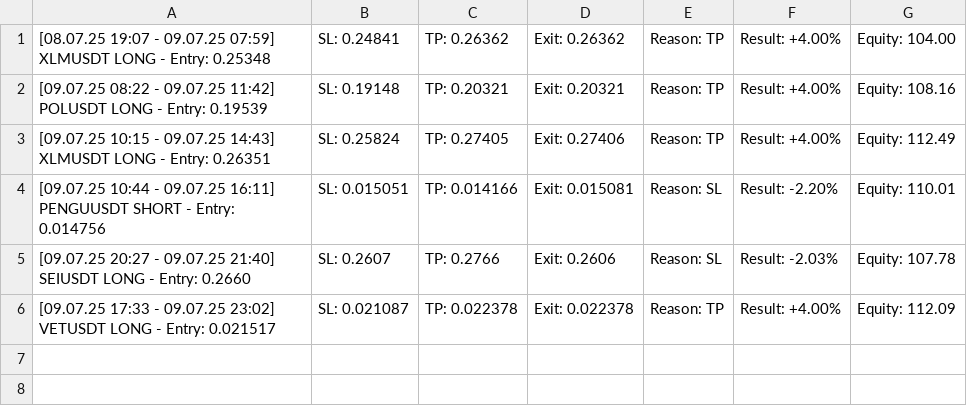
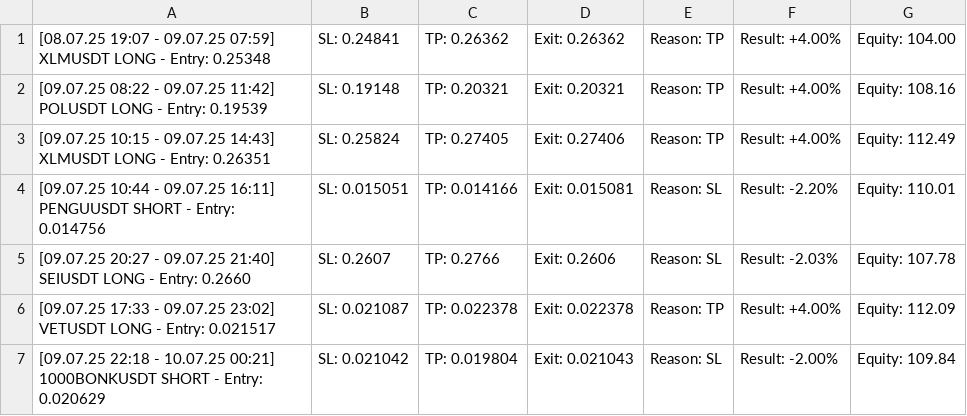
Before and after one commit to vFODD/FODDSIGNAL, a CSV file: foddv2.csv, drawn as a sheet; the diff names each change by its address in the sheet, - before the commit and + after, or states it on an @@ line.

Commit message:
Güncelleme - 2025-07-10 00:21:35

```diff
--- a/foddv2.csv
+++ b/foddv2.csv
+row 7: [09.07.25 22:18 - 10.07.25 00:21] 1000BONKUSDT SHORT - Entry: 0.020629 | SL: 0.021042 | TP: 0.019804 | Exit: 0.021043 | Reason: SL | Result: -2.00% | Equity: 109.84
```
